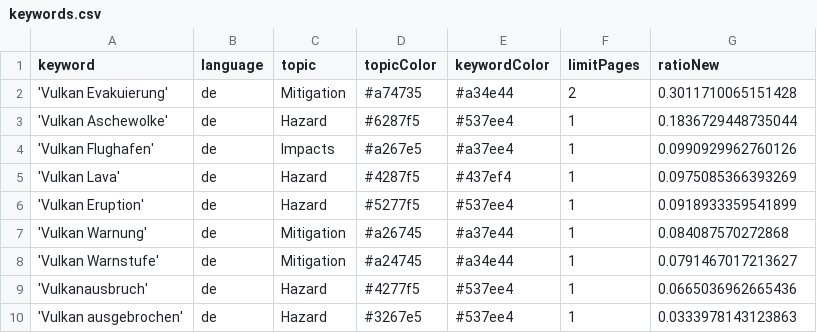
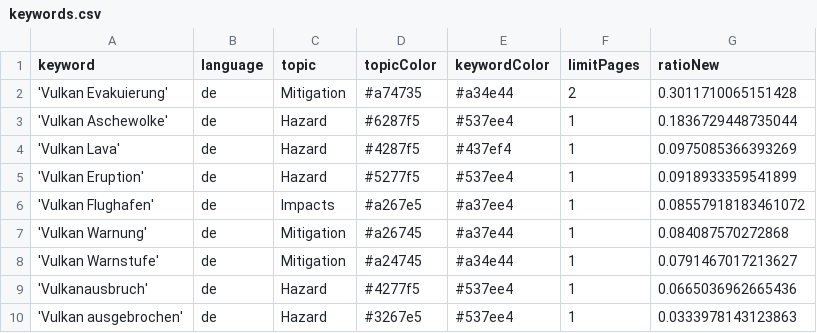
Before and after one commit to paularicarda-news/volcanoIsComing, a CSV file: keywords.csv, drawn as a sheet.

Commit message:
Commit from GitHub Actions (harvest:0.0)

```diff
--- a/keywords.csv
+++ b/keywords.csv
@@ -3,5 +3,5 @@ keyword,language,topic,topicColor,keywordColor,limitPages,ratioNew
 'Vulkan Aschewolke',de,Hazard,#6287f5,#537ee4,1,0.1836729448735044
-'Vulkan Flughafen',de,Impacts,#a267e5,#a37ee4,1,0.0990929962760126
 'Vulkan Lava',de,Hazard,#4287f5,#437ef4,1,0.0975085366393269
 'Vulkan Eruption',de,Hazard,#5277f5,#537ee4,1,0.0918933359541899
+'Vulkan Flughafen',de,Impacts,#a267e5,#a37ee4,1,0.08557918183461072
 'Vulkan Warnung',de,Mitigation,#a26745,#a37e44,1,0.084087570272868
```
